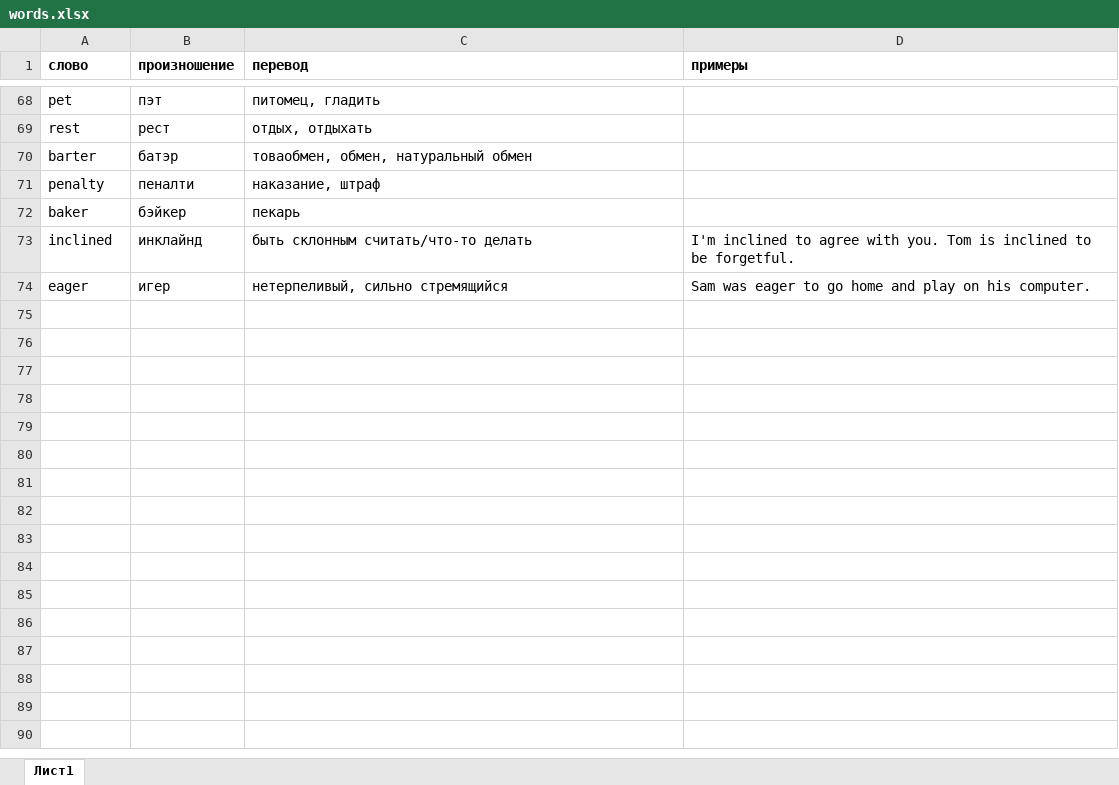
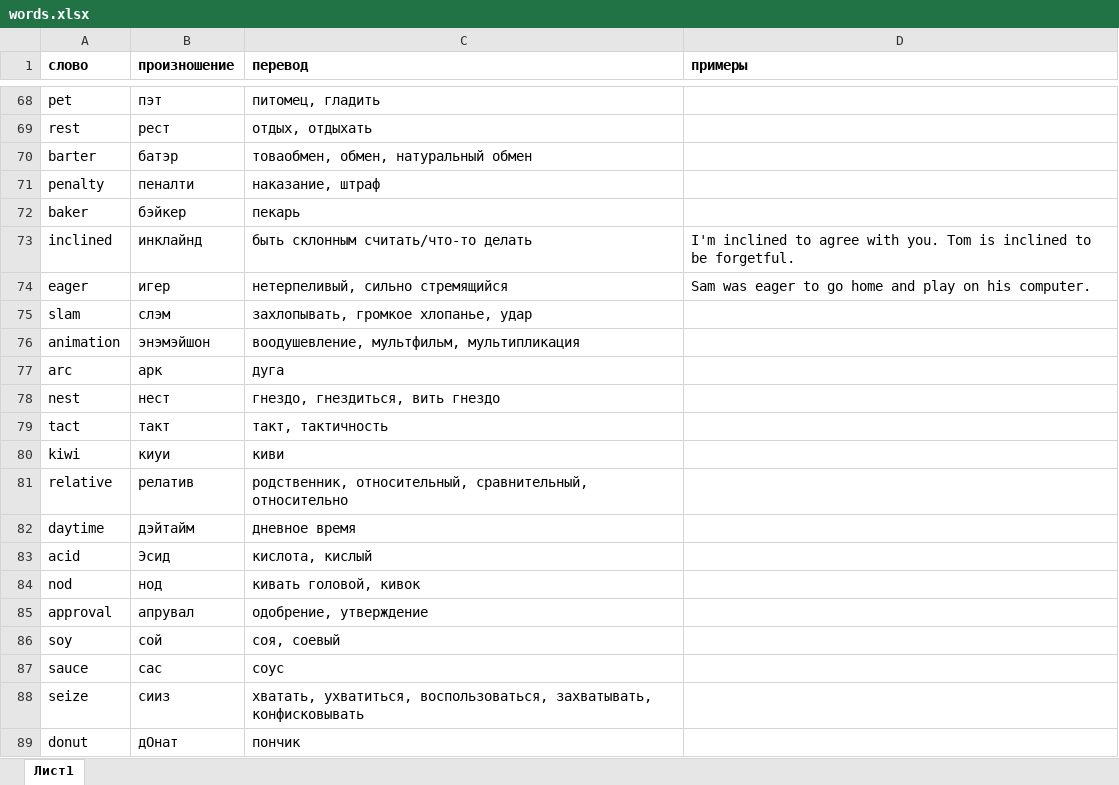
Before and after one commit to getskills1000/eng, an Excel workbook: words.xlsx, sheet Лист1, drawn as a sheet; only a part is shown, gaps mark what is left out; values as stored, in another font and other column widths than the file's, no borders; the diff names each change by its address in the sheet, - before the commit and + after, or states it on an @@ line.

Commit message:
Update words.xlsx

```diff
--- a/words.xlsx (sheet Лист1)
+++ b/words.xlsx (sheet Лист1)
+row 75: slam | слэм | захлопывать, громкое хлопанье, удар
+row 76: animation | энэмэйшон | воодушевление, мультфильм, мультипликация
+row 77: arc | арк | дуга
+row 78: nest | нест | гнездо, гнездиться, вить гнездо
+row 79: tact | такт | такт, тактичность
+row 80: kiwi | киуи | киви
+row 81: relative | релатив | родственник, относительный, сравнительный, относительно
+row 82: daytime | дэйтайм | дневное время
+row 83: acid | Эсид | кислота, кислый
+row 84: nod | нод | кивать головой, кивок
+row 85: approval | апрувал | одобрение, утверждение
+row 86: soy | сой | соя, соевый
+row 87: sauce | сас | соус
+row 88: seize | сииз | хватать, ухватиться, воспользоваться, захватывать, конфисковывать
+row 89: donut | дОнат | пончик
```
